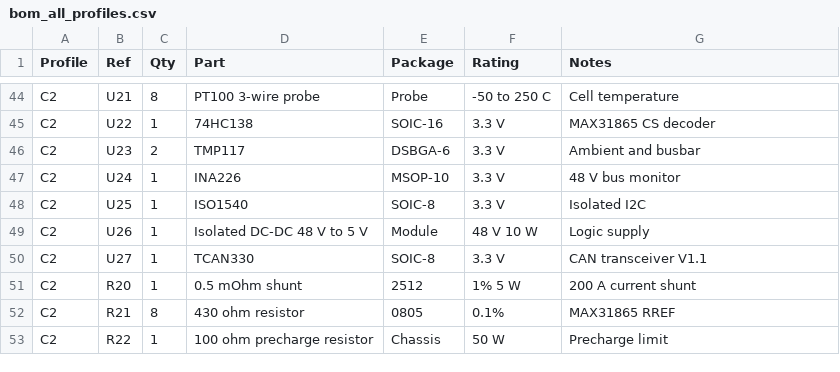
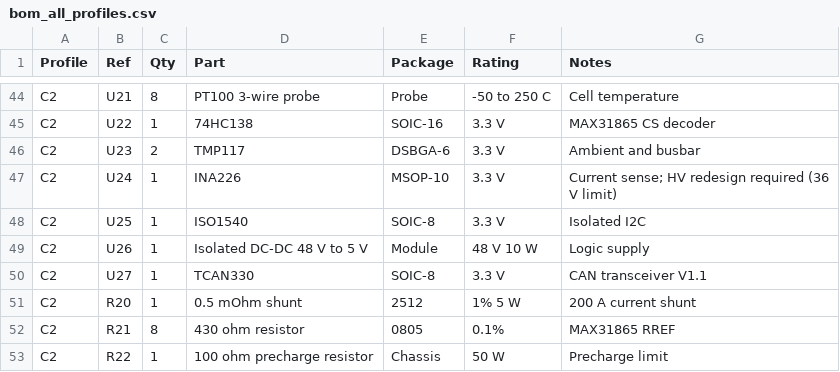
Before and after one commit to Gladson-K/Battery_Assessment_Analysis, a CSV file: hardware/bom/bom_all_profiles.csv, drawn as a sheet; only a part is shown, gaps mark what is left out.

Commit message:
docs(hardware): flag C2 48V INA226 sensing limitation

```diff
--- a/hardware/bom/bom_all_profiles.csv
+++ b/hardware/bom/bom_all_profiles.csv
@@ -46,3 +46,3 @@ C2,U22,1,74HC138,SOIC-16,3.3 V,MAX31865 CS decoder
 C2,U23,2,TMP117,DSBGA-6,3.3 V,Ambient and busbar
-C2,U24,1,INA226,MSOP-10,3.3 V,48 V bus monitor
+C2,U24,1,INA226,MSOP-10,3.3 V,Current sense; HV redesign required (36 V limit)
 C2,U25,1,ISO1540,SOIC-8,3.3 V,Isolated I2C
```
Also changed, not shown: 2 other files.
